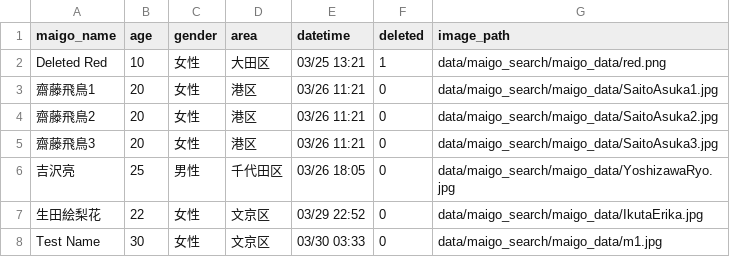
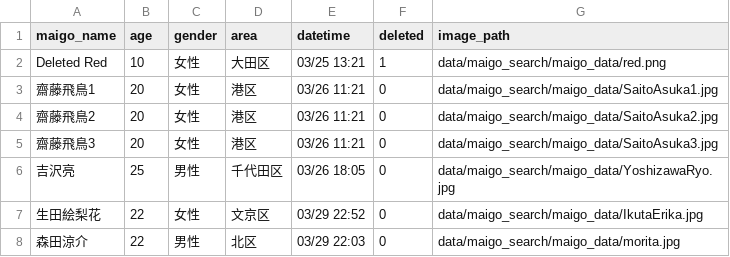
Before and after one commit to find-tech/straggler-search-system, a CSV file: configs/maigo_db.csv, drawn as a sheet; removed rows and columns are numbered as before the commit, all else as after; the diff names each change by its address in the sheet, - before the commit and + after, or states it on an @@ line.

```diff
--- a/configs/maigo_db.csv
+++ b/configs/maigo_db.csv
-row 8: Test Name | 30 | 女性 | 文京区 | 03/30 03:33 | 0 | data/maigo_search/maigo_data/m1.jpg
+row 8: 森田涼介 | 22 | 男性 | 北区 | 03/29 22:03 | 0 | data/maigo_search/maigo_data/morita.jpg
```
Also changed, not shown: 3 other files.
